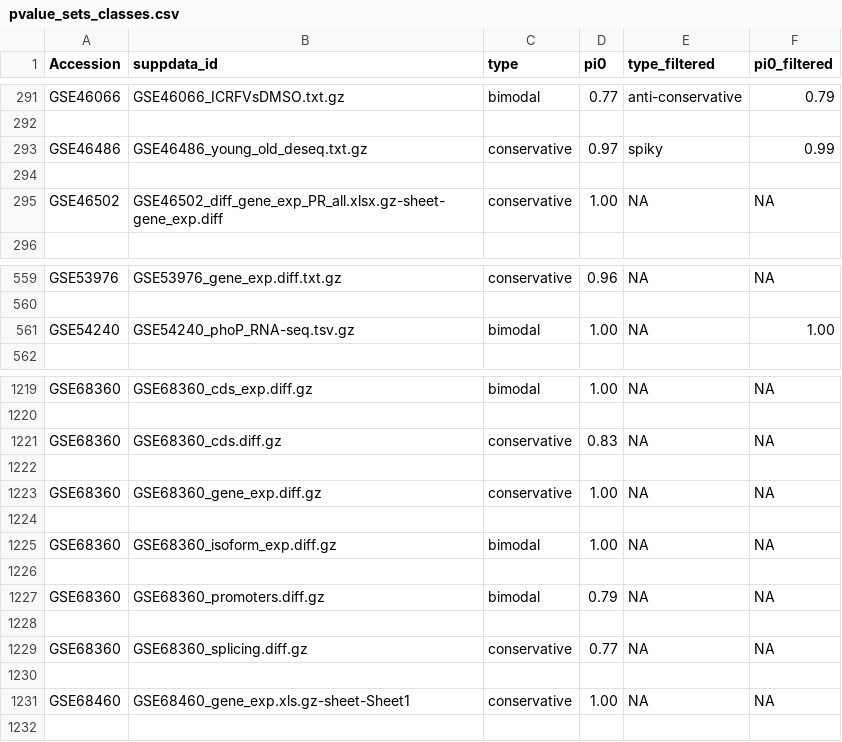
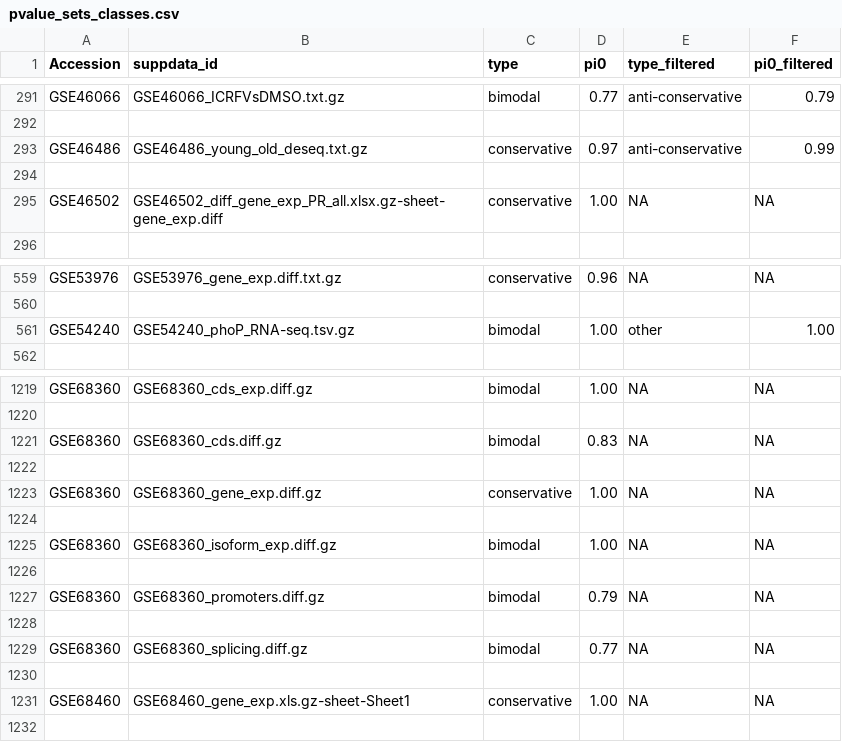
Before and after one commit to rstats-tartu/geo-htseq, a CSV file: data/pvalue_sets_classes.csv, drawn as a sheet; only a part is shown, gaps mark what is left out.

Commit message:
manually updated classes

```diff
--- a/data/pvalue_sets_classes.csv
+++ b/data/pvalue_sets_classes.csv
@@ -292,3 +292,3 @@ GSE46066;GSE46066_ICRFVsDMSO.txt.gz;bimodal;0.77;anti-conservative;0.79
 
-GSE46486;GSE46486_young_old_deseq.txt.gz;conservative;0.97;spiky;0.99
+GSE46486;GSE46486_young_old_deseq.txt.gz;conservative;0.97;anti-conservative;0.99
 
@@ -560,3 +560,3 @@ GSE53976;GSE53976_gene_exp.diff.txt.gz;conservative;0.96;NA; NA
 
-GSE54240;GSE54240_phoP_RNA-seq.tsv.gz;bimodal;1.00;NA;1.00
+GSE54240;GSE54240_phoP_RNA-seq.tsv.gz;bimodal;1.00;other;1.00
 
@@ -1220,3 +1220,3 @@ GSE68360;GSE68360_cds_exp.diff.gz;bimodal;1.00;NA; NA
 
-GSE68360;GSE68360_cds.diff.gz;conservative;0.83;NA; NA
+GSE68360;GSE68360_cds.diff.gz;bimodal;0.83;NA; NA
 
@@ -1228,3 +1228,3 @@ GSE68360;GSE68360_promoters.diff.gz;bimodal;0.79;NA; NA
 
-GSE68360;GSE68360_splicing.diff.gz;conservative;0.77;NA; NA
+GSE68360;GSE68360_splicing.diff.gz;bimodal;0.77;NA; NA
 
```
